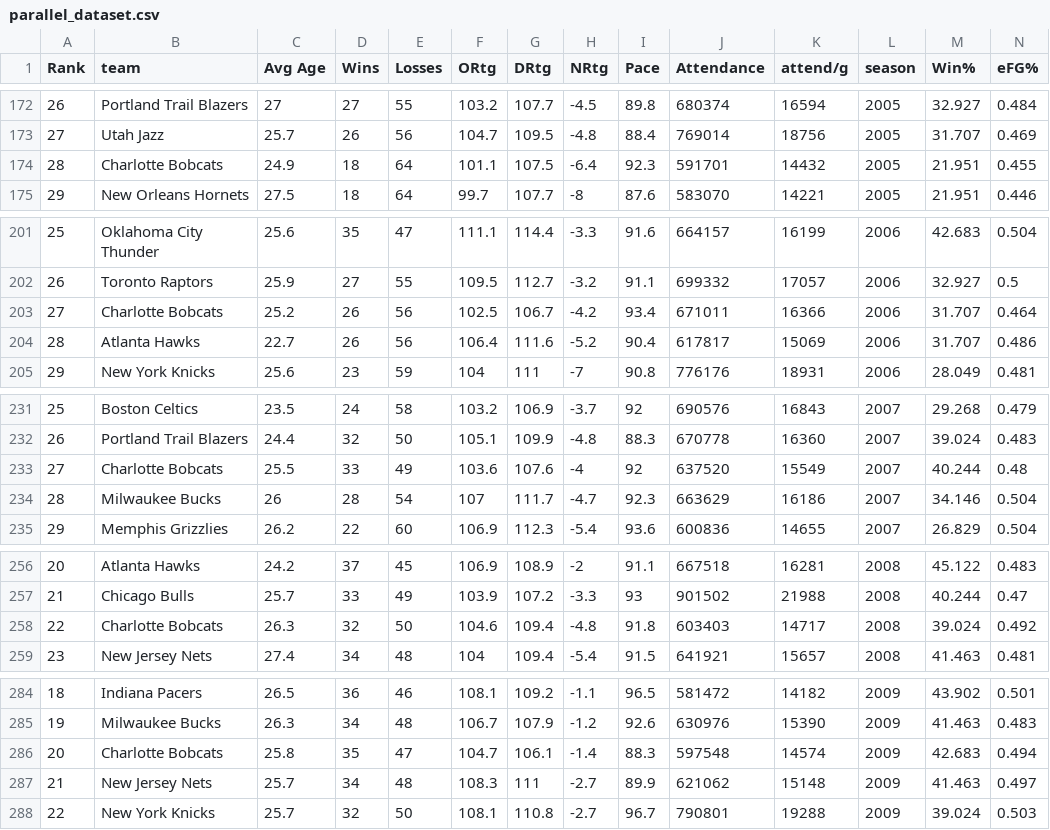
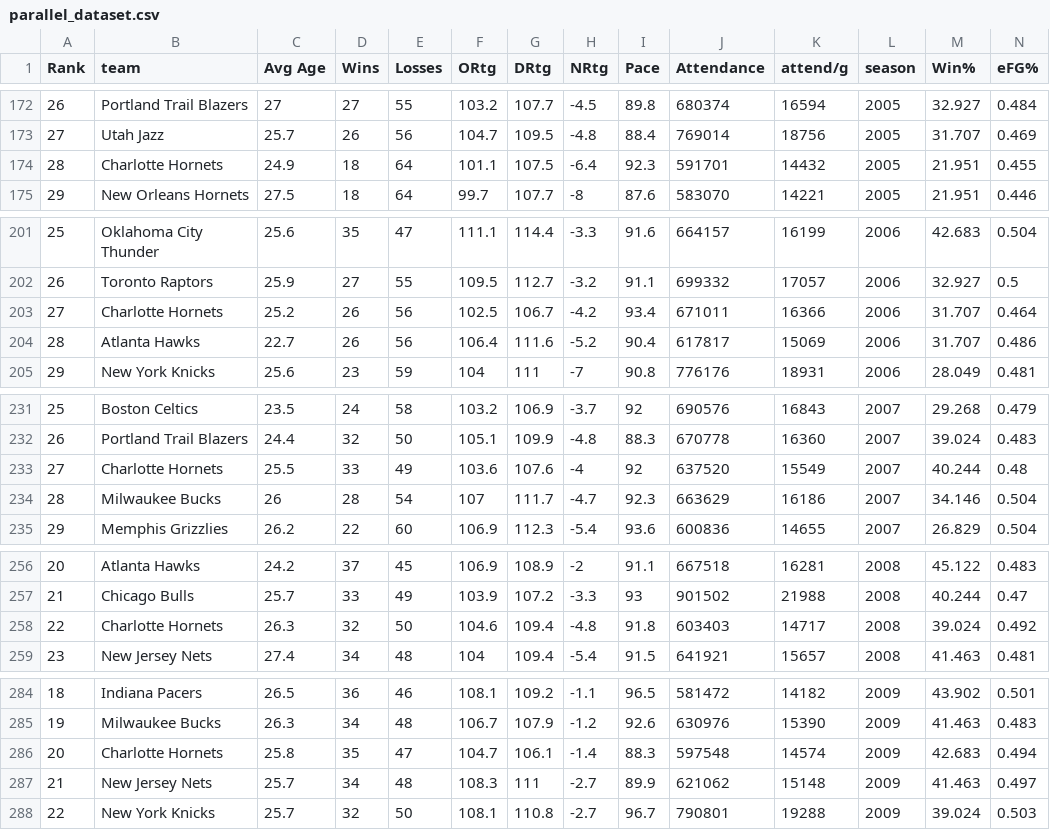
Before and after one commit to ricardofbp/infoviz-prototype, a CSV file: dataset/parallel_dataset.csv, drawn as a sheet; only a part is shown, gaps mark what is left out; the diff covers the shown part only.

Commit message:
fixed Charlotte Bobcats->Hornets

```diff
--- a/dataset/parallel_dataset.csv
+++ b/dataset/parallel_dataset.csv
@@ -173,3 +173,3 @@ Rank,team,Avg Age,Wins,Losses,ORtg,DRtg,NRtg,Pace,Attendance,attend/g,season,Win
 27,Utah Jazz,25.7,26,56,104.7,109.5,-4.8,88.4,769014,18756,2005,31.707,0.469
-28,Charlotte Bobcats,24.9,18,64,101.1,107.5,-6.4,92.3,591701,14432,2005,21.951,0.455
+28,Charlotte Hornets,24.9,18,64,101.1,107.5,-6.4,92.3,591701,14432,2005,21.951,0.455
 29,New Orleans Hornets,27.5,18,64,99.7,107.7,-8,87.6,583070,14221,2005,21.951,0.446
@@ -202,3 +202,3 @@ Rank,team,Avg Age,Wins,Losses,ORtg,DRtg,NRtg,Pace,Attendance,attend/g,season,Win
 26,Toronto Raptors,25.9,27,55,109.5,112.7,-3.2,91.1,699332,17057,2006,32.927,0.5
-27,Charlotte Bobcats,25.2,26,56,102.5,106.7,-4.2,93.4,671011,16366,2006,31.707,0.464
+27,Charlotte Hornets,25.2,26,56,102.5,106.7,-4.2,93.4,671011,16366,2006,31.707,0.464
 28,Atlanta Hawks,22.7,26,56,106.4,111.6,-5.2,90.4,617817,15069,2006,31.707,0.486
@@ -232,3 +232,3 @@ Rank,team,Avg Age,Wins,Losses,ORtg,DRtg,NRtg,Pace,Attendance,attend/g,season,Win
 26,Portland Trail Blazers,24.4,32,50,105.1,109.9,-4.8,88.3,670778,16360,2007,39.024,0.483
-27,Charlotte Bobcats,25.5,33,49,103.6,107.6,-4,92,637520,15549,2007,40.244,0.48
+27,Charlotte Hornets,25.5,33,49,103.6,107.6,-4,92,637520,15549,2007,40.244,0.48
 28,Milwaukee Bucks,26,28,54,107,111.7,-4.7,92.3,663629,16186,2007,34.146,0.504
@@ -257,3 +257,3 @@ Rank,team,Avg Age,Wins,Losses,ORtg,DRtg,NRtg,Pace,Attendance,attend/g,season,Win
 21,Chicago Bulls,25.7,33,49,103.9,107.2,-3.3,93,901502,21988,2008,40.244,0.47
-22,Charlotte Bobcats,26.3,32,50,104.6,109.4,-4.8,91.8,603403,14717,2008,39.024,0.492
+22,Charlotte Hornets,26.3,32,50,104.6,109.4,-4.8,91.8,603403,14717,2008,39.024,0.492
 23,New Jersey Nets,27.4,34,48,104,109.4,-5.4,91.5,641921,15657,2008,41.463,0.481
@@ -285,3 +285,3 @@ Rank,team,Avg Age,Wins,Losses,ORtg,DRtg,NRtg,Pace,Attendance,attend/g,season,Win
 19,Milwaukee Bucks,26.3,34,48,106.7,107.9,-1.2,92.6,630976,15390,2009,41.463,0.483
-20,Charlotte Bobcats,25.8,35,47,104.7,106.1,-1.4,88.3,597548,14574,2009,42.683,0.494
+20,Charlotte Hornets,25.8,35,47,104.7,106.1,-1.4,88.3,597548,14574,2009,42.683,0.494
 21,New Jersey Nets,25.7,34,48,108.3,111,-2.7,89.9,621062,15148,2009,41.463,0.497
```
Also changed, not shown: 5 edited cells elsewhere in this file, 1 other file.
